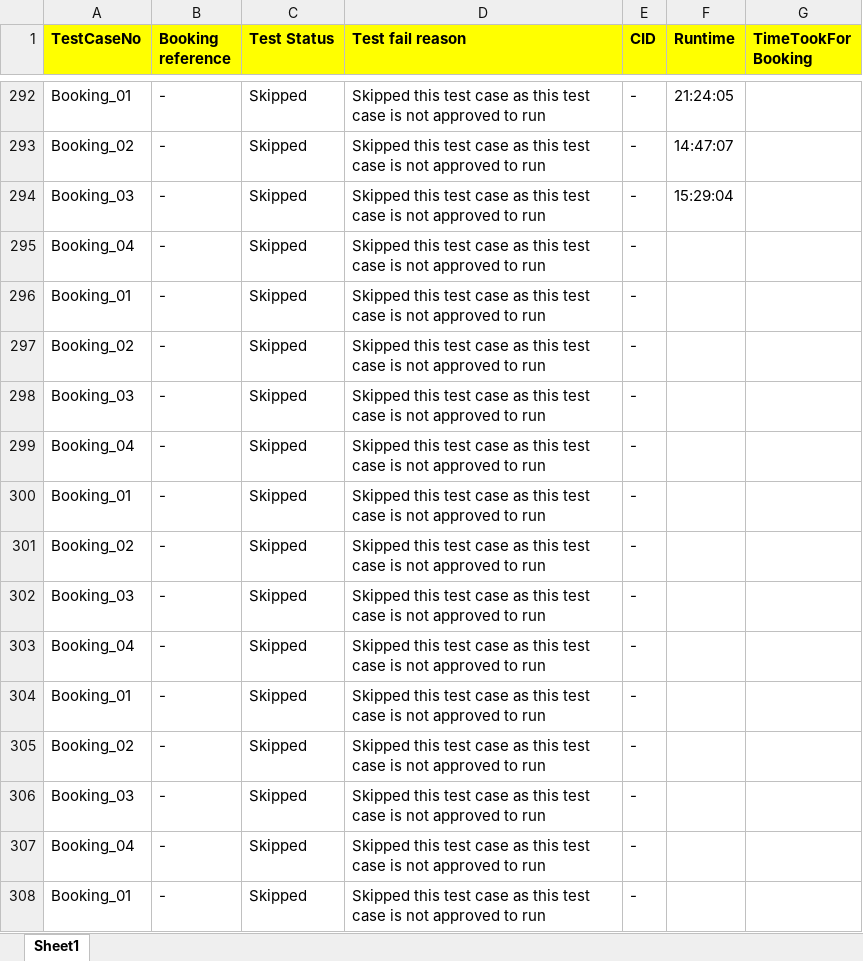
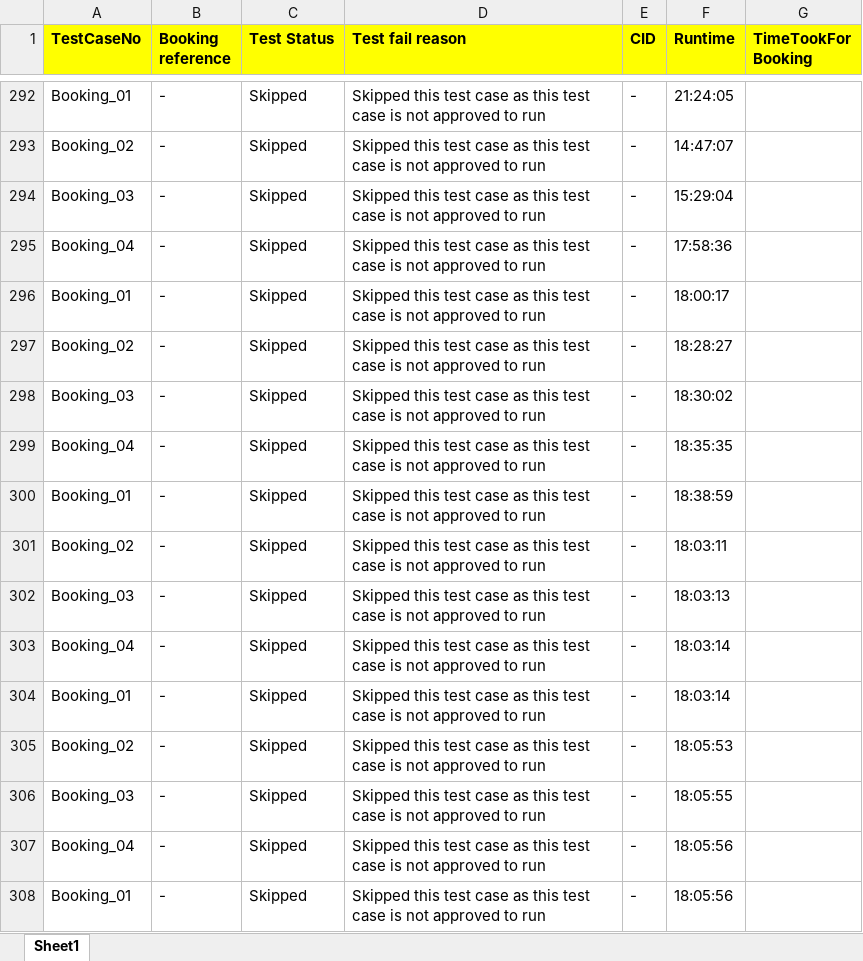
Before and after one commit to SreenivasMuthyalapati/TravelStart, an Excel workbook: TestResult/BookingOutput.xlsx, sheet Sheet1, drawn as a sheet; only a part is shown, gaps mark what is left out; values as stored, in another font and other column widths than the file's, no borders; the diff covers the shown part only; the diff names each change by its address in the sheet, - before the commit and + after, or states it on an @@ line.

```diff
--- a/TestResult/BookingOutput.xlsx (sheet Sheet1)
+++ b/TestResult/BookingOutput.xlsx (sheet Sheet1)
-F295 (Runtime): (empty)
+F295 (Runtime): 17:58:36
-F296 (Runtime): (empty)
+F296 (Runtime): 18:00:17
-F297 (Runtime): (empty)
+F297 (Runtime): 18:28:27
-F298 (Runtime): (empty)
+F298 (Runtime): 18:30:02
-F299 (Runtime): (empty)
+F299 (Runtime): 18:35:35
-F300 (Runtime): (empty)
+F300 (Runtime): 18:38:59
-F301 (Runtime): (empty)
+F301 (Runtime): 18:03:11
-F302 (Runtime): (empty)
+F302 (Runtime): 18:03:13
-F303:F304 (Runtime): (empty)
+F303:F304 (Runtime): 18:03:14
-F305 (Runtime): (empty)
+F305 (Runtime): 18:05:53
-F306 (Runtime): (empty)
+F306 (Runtime): 18:05:55
-F307:F308 (Runtime): (empty)
+F307:F308 (Runtime): 18:05:56
```
Also changed, not shown: 105 added rows and 26 edited cells elsewhere in this sheet, 35 other files.
